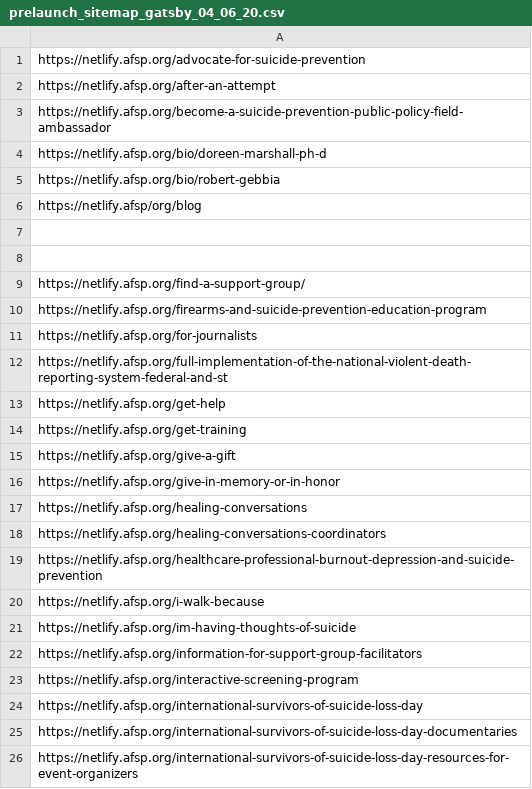
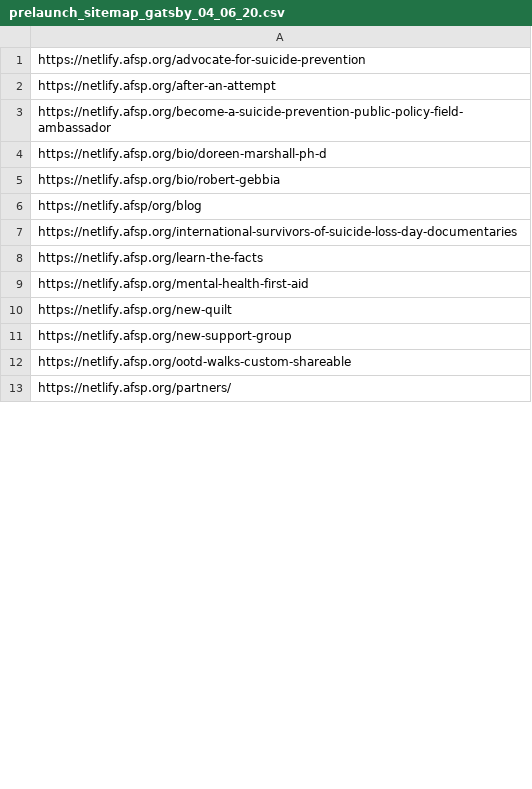
Before and after one commit to jdozierezell/afsp, a CSV file: imports/prelaunch_sitemap_gatsby_04_06_20.csv, drawn as a sheet; only a part is shown; the shorter side is filled out with more unchanged rows; the diff covers the shown part only.

```diff
--- a/imports/prelaunch_sitemap_gatsby_04_06_20.csv
+++ b/imports/prelaunch_sitemap_gatsby_04_06_20.csv
@@ -6,21 +6,2 @@ https://netlify.afsp.org/bio/robert-gebbia
 https://netlify.afsp/org/blog
-
-
-https://netlify.afsp.org/find-a-support-group/
-https://netlify.afsp.org/firearms-and-suicide-prevention-education-program
-https://netlify.afsp.org/for-journalists
-https://netlify.afsp.org/full-implementation-of-the-national-violent-death-reporting-system-federal-and-st
-https://netlify.afsp.org/get-help
-https://netlify.afsp.org/get-training
-https://netlify.afsp.org/give-a-gift
-https://netlify.afsp.org/give-in-memory-or-in-honor
-https://netlify.afsp.org/healing-conversations
-https://netlify.afsp.org/healing-conversations-coordinators
-https://netlify.afsp.org/healthcare-professional-burnout-depression-and-suicide-prevention
-https://netlify.afsp.org/i-walk-because
-https://netlify.afsp.org/im-having-thoughts-of-suicide
-https://netlify.afsp.org/information-for-support-group-facilitators
-https://netlify.afsp.org/interactive-screening-program
-https://netlify.afsp.org/international-survivors-of-suicide-loss-day
 https://netlify.afsp.org/international-survivors-of-suicide-loss-day-documentaries
-https://netlify.afsp.org/international-survivors-of-suicide-loss-day-resources-for-event-organizers
```
Also changed, not shown: 58 removed rows and 2 edited cells elsewhere in this file, 20 other files.
